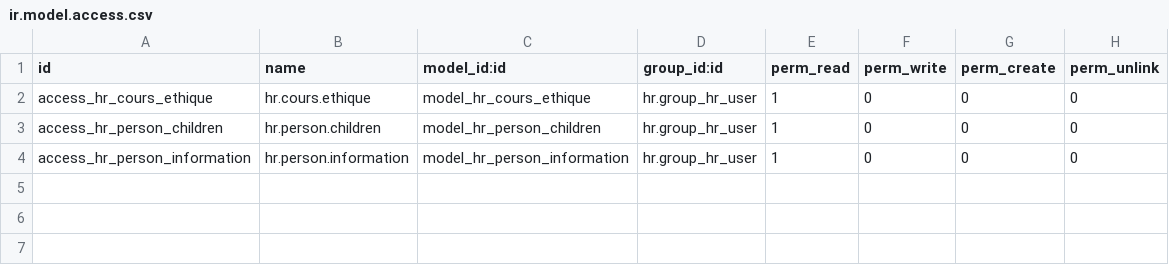
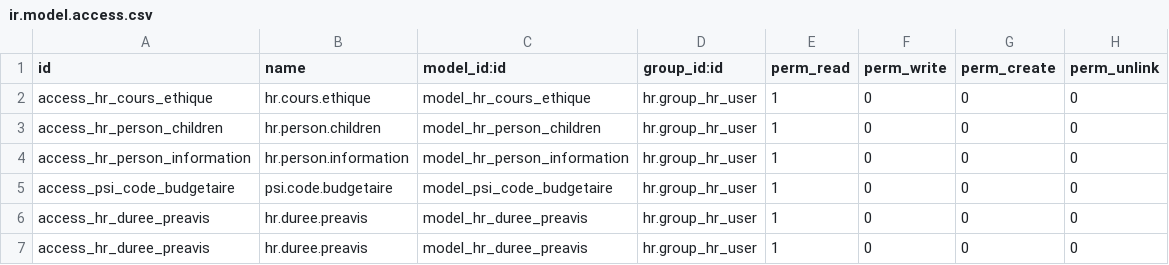
Before and after one commit to tate11/odoo_psi, a CSV file: custom_modules/hr_employee_psi/security/ir.model.access.csv, drawn as a sheet.

```diff
--- a/custom_modules/hr_employee_psi/security/ir.model.access.csv
+++ b/custom_modules/hr_employee_psi/security/ir.model.access.csv
@@ -4 +4,4 @@ access_hr_person_children,hr.person.children,model_hr_person_children,hr.group_h
 access_hr_person_information,hr.person.information,model_hr_person_information,hr.group_hr_user,1,0,0,0
+access_psi_code_budgetaire,psi.code.budgetaire,model_psi_code_budgetaire,hr.group_hr_user,1,0,0,0
+access_hr_duree_preavis,hr.duree.preavis,model_hr_duree_preavis,hr.group_hr_user,1,0,0,0
+access_hr_duree_preavis,hr.duree.preavis,model_hr_duree_preavis,hr.group_hr_user,1,0,0,0
```
Also changed, not shown: custom_modules/hr_recruitment_psi/security/ir.model.access.csv, 2 other files.
